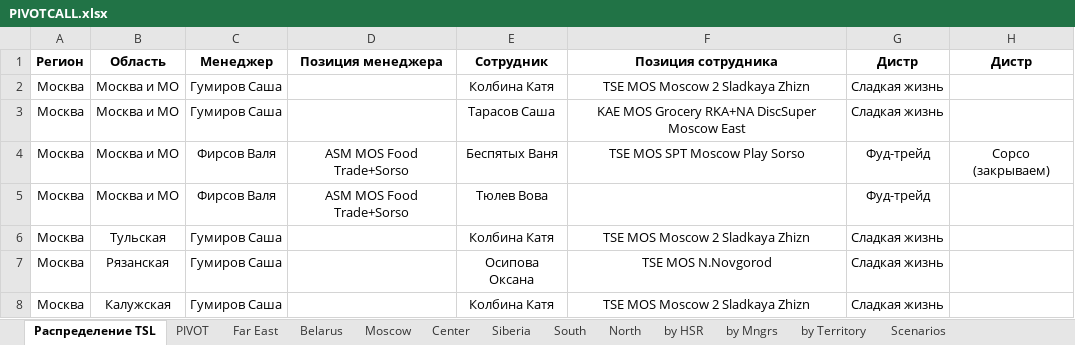
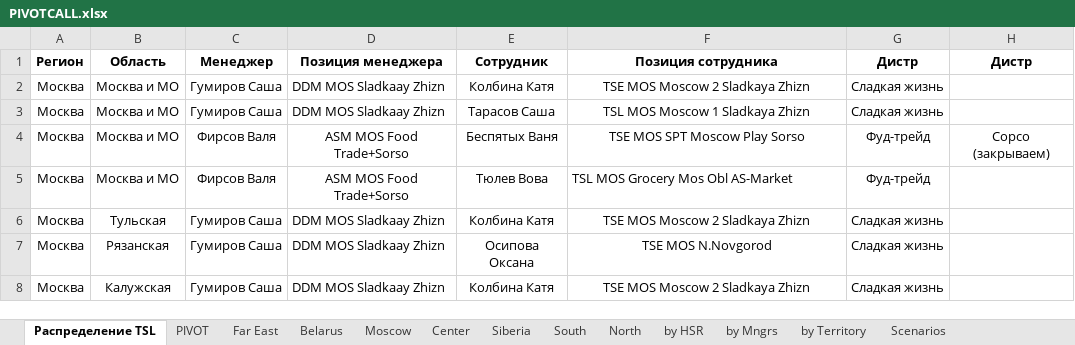
Before and after one commit to nikitakuvsh/MARSIntMap, an Excel workbook: PIVOTCALL.xlsx, sheet Распределение TSL, drawn as a sheet; only a part is shown; values as stored, in another font and other column widths than the file's, no borders; the diff covers the shown part only; the diff names each change by its address in the sheet, - before the commit and + after, or states it on an @@ line.

```diff
--- a/PIVOTCALL.xlsx (sheet Распределение TSL)
+++ b/PIVOTCALL.xlsx (sheet Распределение TSL)
-D2:D3 (Позиция менеджера): (empty)
+D2:D3 (Позиция менеджера): DDM MOS Sladkaay Zhizn
-F3 (Позиция сотрудника): KAE MOS Grocery RKA+NA DiscSuper Moscow East
+F3 (Позиция сотрудника): TSL MOS Moscow 1 Sladkaya Zhizn
-F5 (Позиция сотрудника): (empty)
+F5 (Позиция сотрудника): TSL MOS Grocery Mos Obl AS-Market
-D6:D8 (Позиция менеджера): (empty)
+D6:D8 (Позиция менеджера): DDM MOS Sladkaay Zhizn
```
Also changed, not shown: 12 edited cells elsewhere in this sheet, sheet Center, sheet Moscow, sheet Far East, sheet PIVOT, formulas that keep their value, 1 other file.
